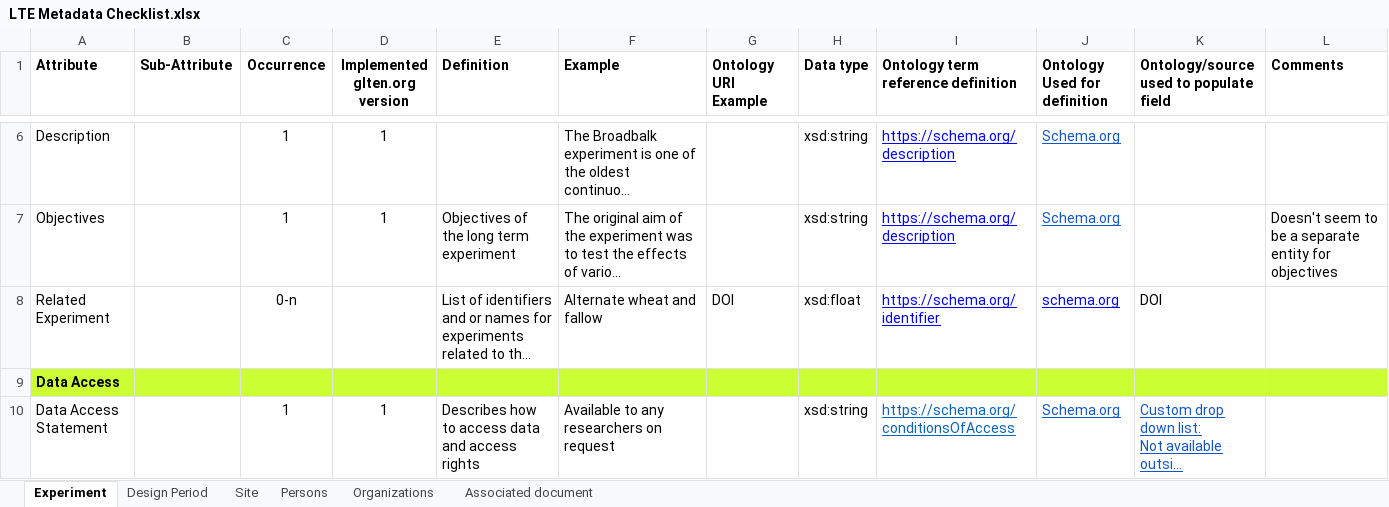
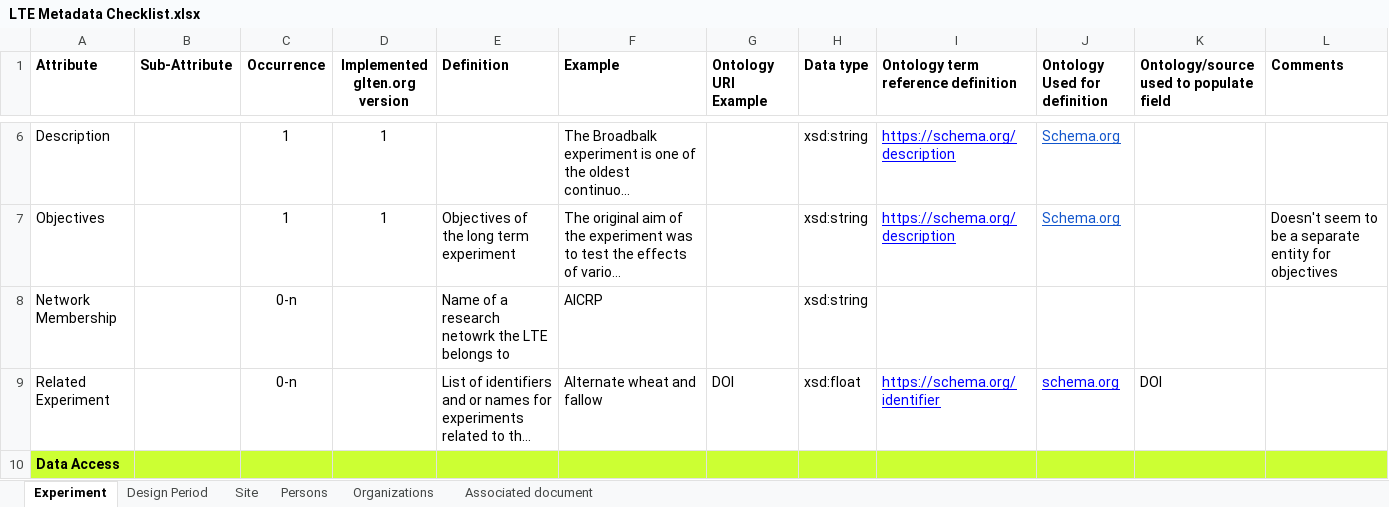
Before and after one commit to GLTEN/GLTEN-Schema, an Excel workbook: LTE Metadata Checklist.xlsx, sheet Experiment, drawn as a sheet; only a part is shown, gaps mark what is left out; the shorter side is filled out with more unchanged rows; long unchanged cells end in …; values as stored, in another font and other column widths than the file's, no borders; conditional formats not drawn; the diff names each change by its address in the sheet, - before the commit and + after, or states it on an @@ line.

Commit message:
Update LTE Metadata Checklist.xlsx
Added network membership

```diff
--- a/LTE Metadata Checklist.xlsx (sheet Experiment)
+++ b/LTE Metadata Checklist.xlsx (sheet Experiment)
+row 8: Network Membership |  | 0-n |  | Name of a research netowrk the LTE belongs to | AICRP |  | xsd:string
```
